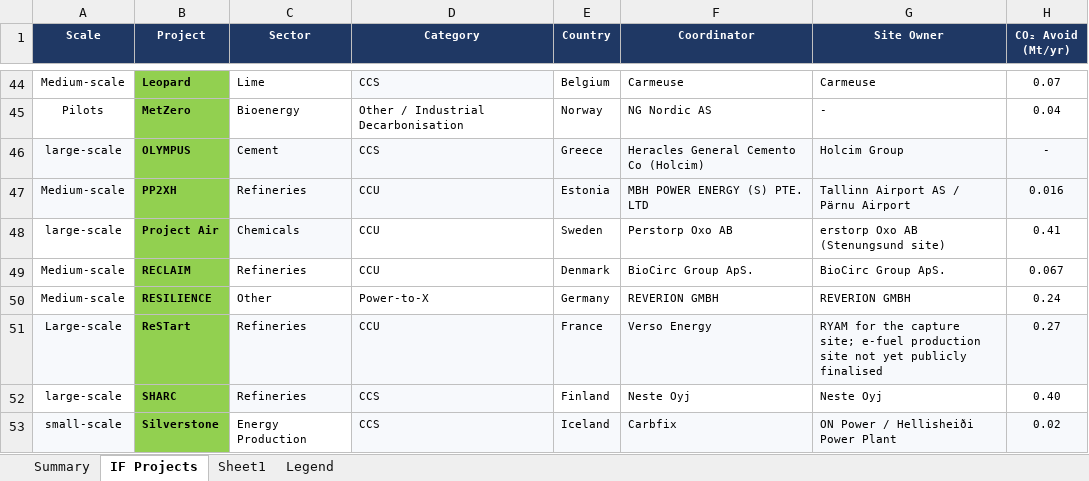
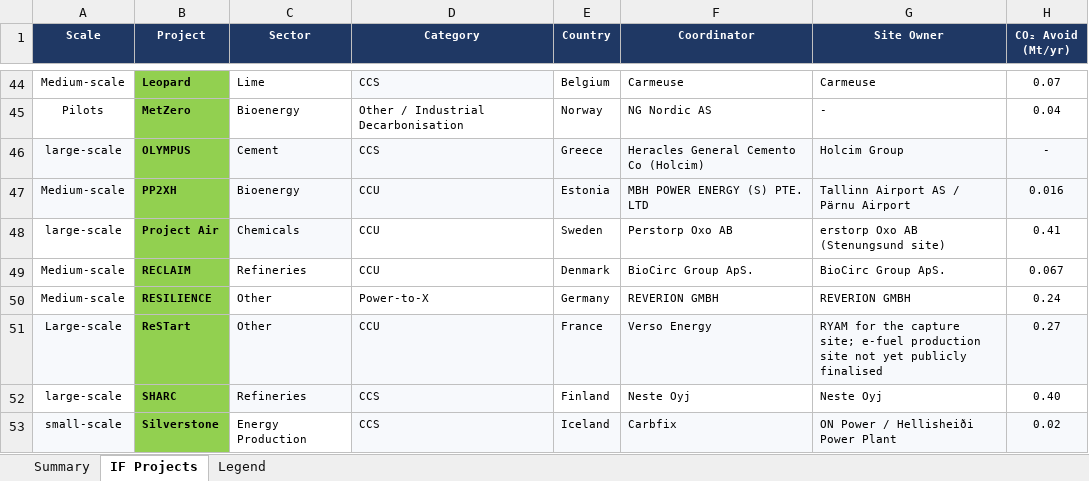
Before and after one commit to salmanZEP/if-map, an Excel workbook: excel_data/Innovation_Fund_Projects_data - 130426.xlsx, sheet IF Projects, drawn as a sheet; only a part is shown, gaps mark what is left out; values as stored, in another font and other column widths than the file's, no borders; the diff covers the shown part only; the diff names each change by its address in the sheet, - before the commit and + after, or states it on an @@ line.

Commit message:
modified:   excel_data/Innovation_Fund_Projects_data - 130426.xlsx

```diff
--- a/excel_data/Innovation_Fund_Projects_data - 130426.xlsx (sheet IF Projects)
+++ b/excel_data/Innovation_Fund_Projects_data - 130426.xlsx (sheet IF Projects)
-sheet tab: Sheet1
-C47 (Sector): Refineries
+C47 (Sector): Bioenergy
-C51 (Sector): Refineries
+C51 (Sector): Other
```
Also changed, not shown: 14 edited cells and cell formats elsewhere in this sheet.
